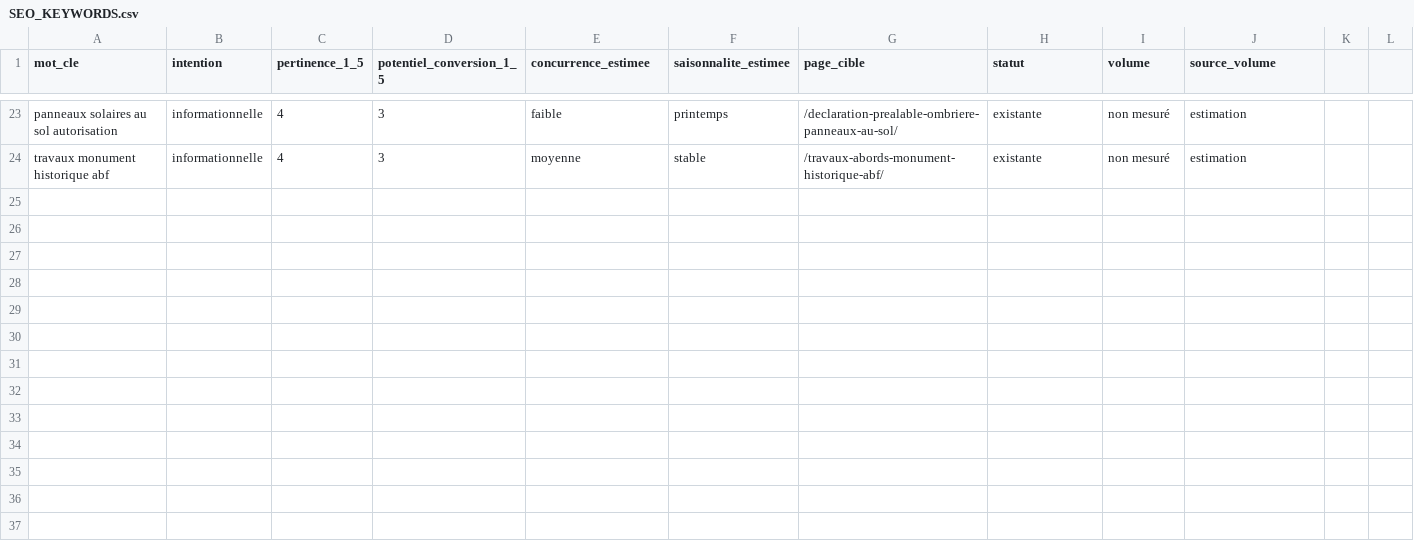
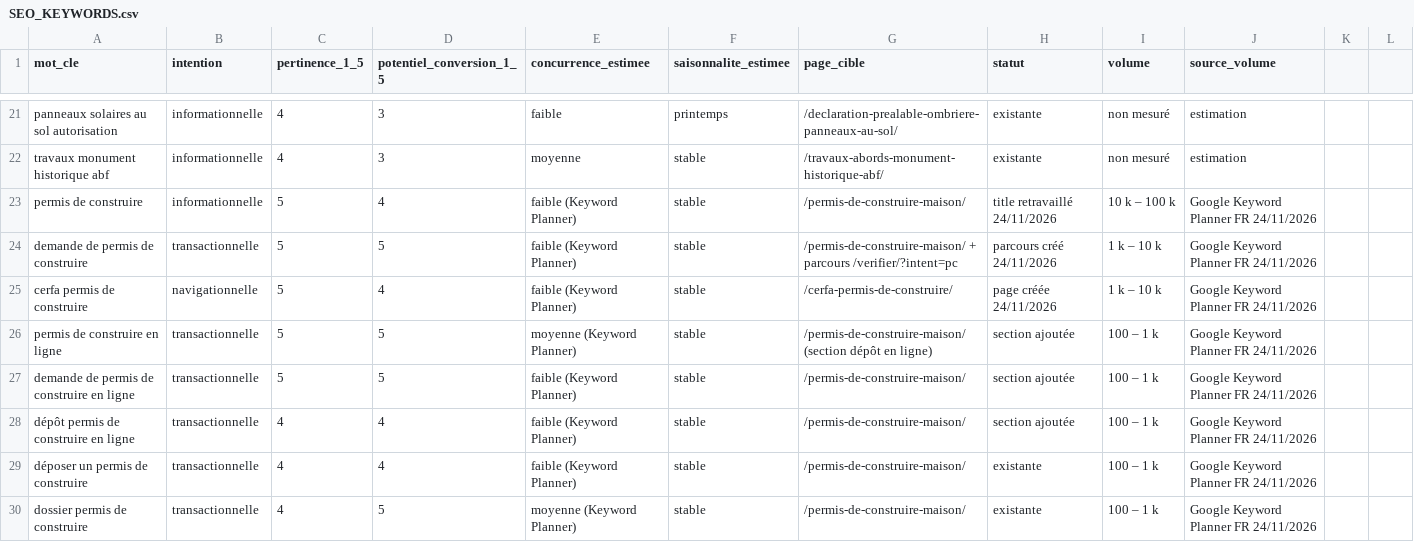
Before and after one commit to liorthr/dp-solaire, a CSV file: seo/SEO_KEYWORDS.csv, drawn as a sheet; only a part is shown, gaps mark what is left out; the diff covers the shown part only.

```diff
--- a/seo/SEO_KEYWORDS.csv
+++ b/seo/SEO_KEYWORDS.csv
@@ -24 +22,9 @@ panneaux solaires au sol autorisation,informationnelle,4,3,faible,printemps,/dec
 travaux monument historique abf,informationnelle,4,3,moyenne,stable,/travaux-abords-monument-historique-abf/,existante,non mesuré,estimation
+permis de construire,informationnelle,5,4,faible (Keyword Planner),stable,/permis-de-construire-maison/,title retravaillé 24/11/2026,10 k – 100 k,Google Keyword Planner FR 24/11/2026
+demande de permis de construire,transactionnelle,5,5,faible (Keyword Planner),stable,/permis-de-construire-maison/ + parcours /verifier/?intent=pc,parcours créé 24/11/2026,1 k – 10 k,Google Keyword Planner FR 24/11/2026
+cerfa permis de construire,navigationnelle,5,4,faible (Keyword Planner),stable,/cerfa-permis-de-construire/,page créée 24/11/2026,1 k – 10 k,Google Keyword Planner FR 24/11/2026
+permis de construire en ligne,transactionnelle,5,5,moyenne (Keyword Planner),stable,/permis-de-construire-maison/ (section dépôt en ligne),section ajoutée,100 – 1 k,Google Keyword Planner FR 24/11/2026
+demande de permis de construire en ligne,transactionnelle,5,5,faible (Keyword Planner),stable,/permis-de-construire-maison/,section ajoutée,100 – 1 k,Google Keyword Planner FR 24/11/2026
+dépôt permis de construire en ligne,transactionnelle,4,4,faible (Keyword Planner),stable,/permis-de-construire-maison/,section ajoutée,100 – 1 k,Google Keyword Planner FR 24/11/2026
+déposer un permis de construire,transactionnelle,4,4,faible (Keyword Planner),stable,/permis-de-construire-maison/,existante,100 – 1 k,Google Keyword Planner FR 24/11/2026
+dossier permis de construire,transactionnelle,4,5,moyenne (Keyword Planner),stable,/permis-de-construire-maison/,existante,100 – 1 k,Google Keyword Planner FR 24/11/2026
```
Also changed, not shown: 8 added rows and 2 removed rows elsewhere in this file, 13 other files.
